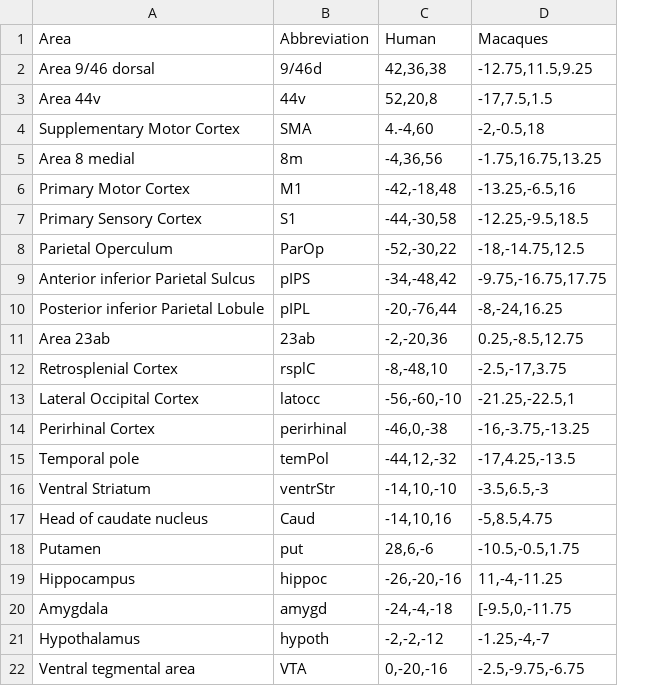
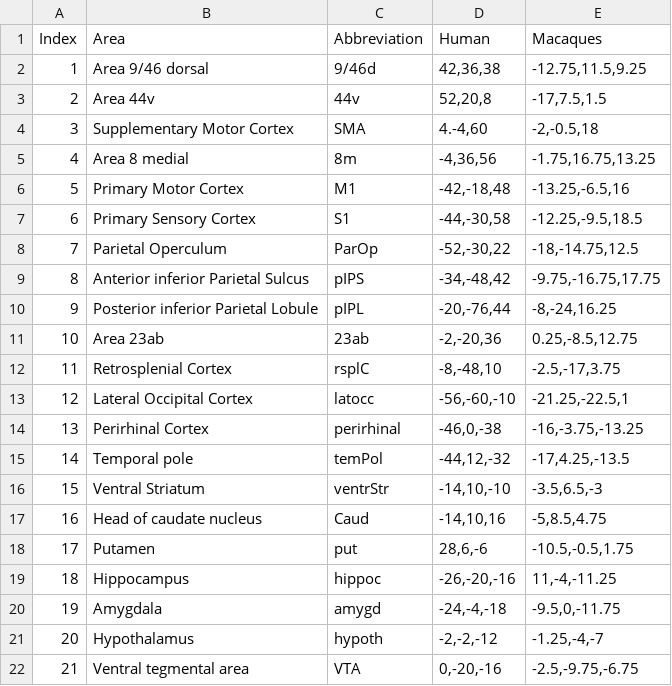
Before and after one commit to edrojas3/nhp_data_processing, a CSV file: files/Neubert_etal_rois.csv, drawn as a sheet; addresses are those after the commit; the diff names each change by its address in the sheet, - before the commit and + after, or states it on an @@ line.

Commit message:
coords2vox.R file and Neubert_macaque_rois tsv and nii.gz

```diff
--- a/files/Neubert_etal_rois.csv
+++ b/files/Neubert_etal_rois.csv
+column A (Index), rows 2-22: 1 | 2 | 3 | 4 | 5 | 6 | 7 | 8 | 9 | 10 | 11 | 12 | 13 | 14 | 15 | 16 | 17 | 18 | 19 | 20 | 21
-E20 (Macaques): [-9.5,0,-11.75
+E20 (Macaques): -9.5,0,-11.75
```
Also changed, not shown: 3 other files.
